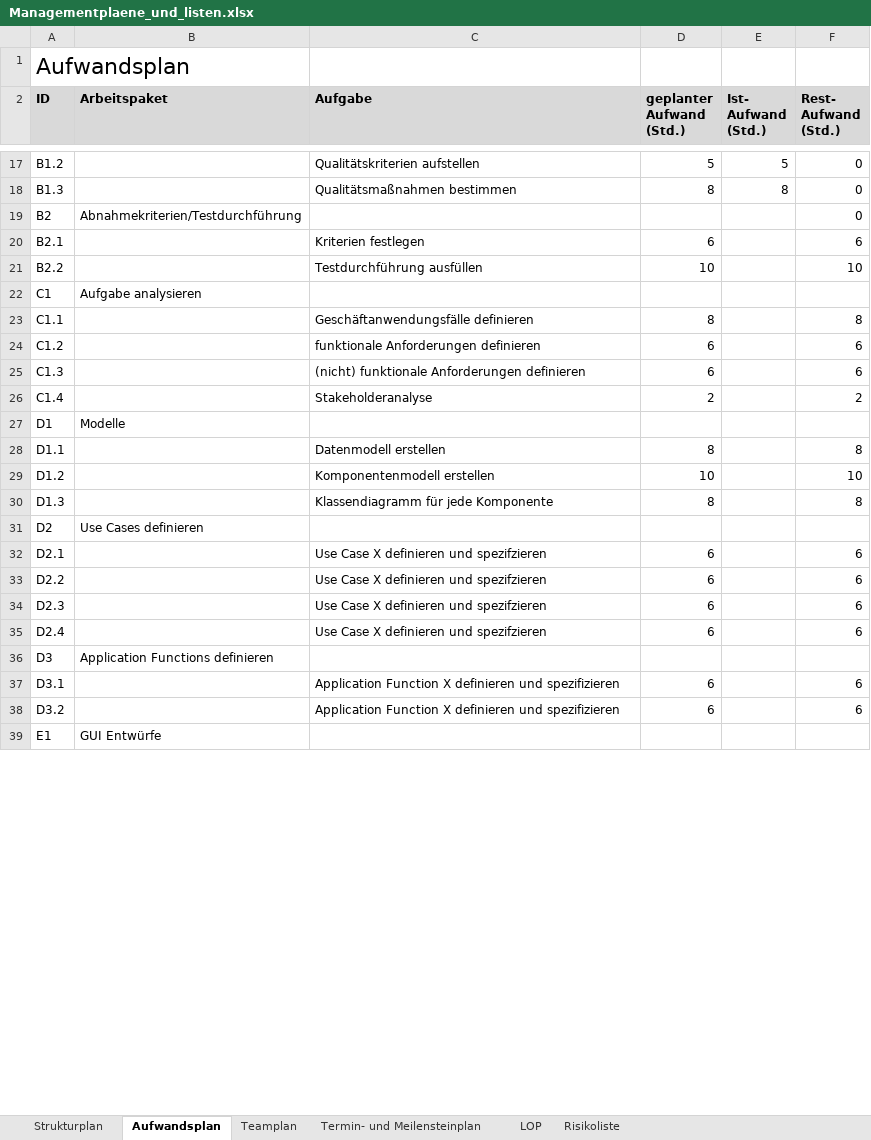
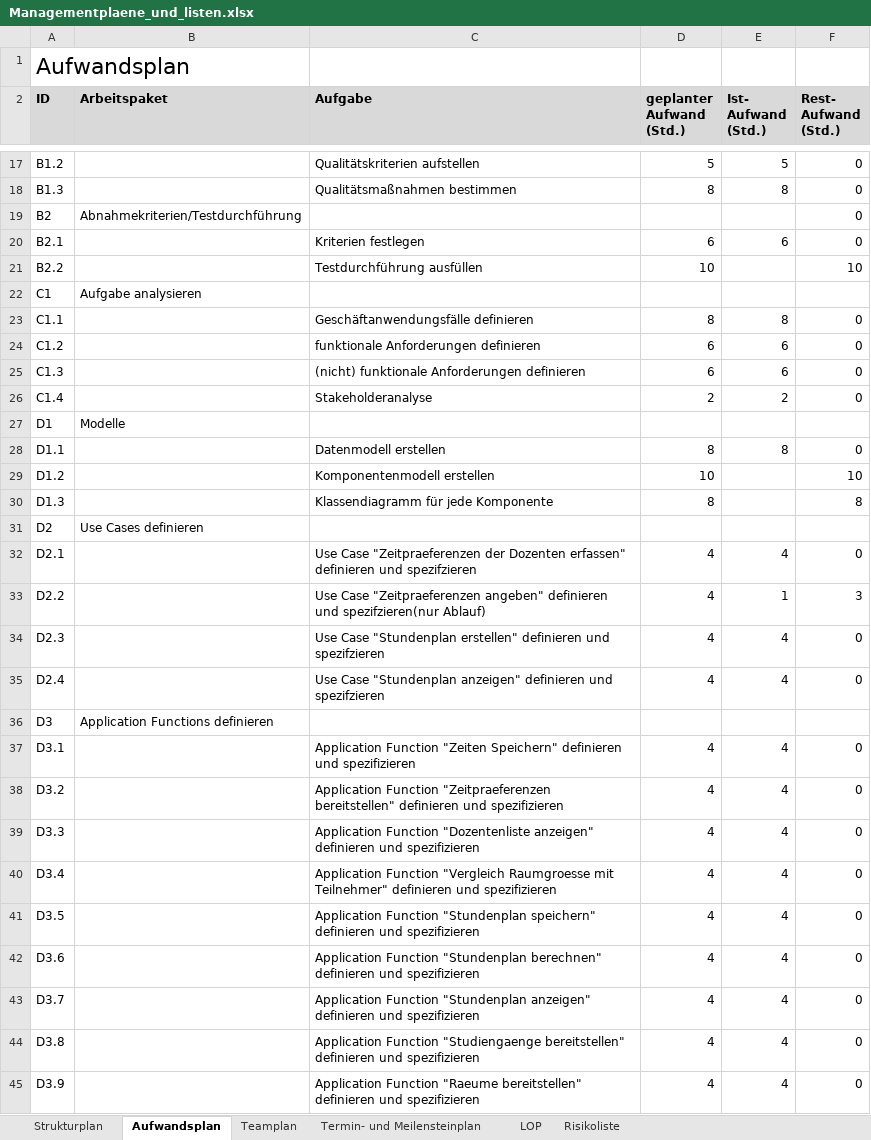
Before and after one commit to pdauwe/Softwareprojekt_BIM, an Excel workbook: Doku/Managementplaene_und_listen.xlsx, sheet Aufwandsplan, drawn as a sheet; only a part is shown, gaps mark what is left out; the shorter side is filled out with more unchanged rows; values as stored, in another font and other column widths than the file's, no borders; removed rows and columns are numbered as before the commit, all else as after; the diff covers the shown part only; the diff names each change by its address in the sheet, - before the commit and + after, or states it on an @@ line.

```diff
--- a/Doku/Managementplaene_und_listen.xlsx (sheet Aufwandsplan)
+++ b/Doku/Managementplaene_und_listen.xlsx (sheet Aufwandsplan)
-E20 (Ist- Aufwand (Std.)): (empty)
+E20 (Ist- Aufwand (Std.)): 6
-F20 (Rest- Aufwand (Std.)): 6
+F20 (Rest- Aufwand (Std.)): 0
-E23 (Ist- Aufwand (Std.)): (empty)
+E23 (Ist- Aufwand (Std.)): 8
-F23 (Rest- Aufwand (Std.)): 8
+F23 (Rest- Aufwand (Std.)): 0
-E24:E25 (Ist- Aufwand (Std.)): (empty)
+E24:E25 (Ist- Aufwand (Std.)): 6
-F24:F25 (Rest- Aufwand (Std.)): 6
+F24:F25 (Rest- Aufwand (Std.)): 0
-E26 (Ist- Aufwand (Std.)): (empty)
+E26 (Ist- Aufwand (Std.)): 2
-F26 (Rest- Aufwand (Std.)): 2
+F26 (Rest- Aufwand (Std.)): 0
-E28 (Ist- Aufwand (Std.)): (empty)
+E28 (Ist- Aufwand (Std.)): 8
-F28 (Rest- Aufwand (Std.)): 8
+F28 (Rest- Aufwand (Std.)): 0
-row 32: D2.1 |  | Use Case X definieren und spezifzieren | 6 |  | 6
-row 33: D2.2 |  | Use Case X definieren und spezifzieren | 6 |  | 6
-row 34: D2.3 |  | Use Case X definieren und spezifzieren | 6 |  | 6
-row 35: D2.4 |  | Use Case X definieren und spezifzieren | 6 |  | 6
+row 32: D2.1 |  | Use Case "Zeitpraeferenzen der Dozenten erfassen" definieren und spezifzieren | 4 | 4 | 0
+row 33: D2.2 |  | Use Case "Zeitpraeferenzen angeben" definieren und spezifzieren(nur Ablauf) | 4 | 1 | 3
+row 34: D2.3 |  | Use Case "Stundenplan erstellen" definieren und spezifzieren | 4 | 4 | 0
+row 35: D2.4 |  | Use Case "Stundenplan anzeigen" definieren und spezifzieren | 4 | 4 | 0
-row 37: D3.1 |  | Application Function X definieren und spezifizieren | 6 |  | 6
-row 38: D3.2 |  | Application Function X definieren und spezifizieren | 6 |  | 6
+row 37: D3.1 |  | Application Function "Zeiten Speichern" definieren und spezifizieren | 4 | 4 | 0
+row 38: D3.2 |  | Application Function "Zeitpraeferenzen bereitstellen" definieren und spezifizieren | 4 | 4 | 0
+row 39: D3.3 |  | Application Function "Dozentenliste anzeigen" definieren und spezifizieren | 4 | 4 | 0
+row 40: D3.4 |  | Application Function "Vergleich Raumgroesse mit Teilnehmer" definieren und spezifizieren | 4 | 4 | 0
+row 41: D3.5 |  | Application Function "Stundenplan speichern" definieren und spezifizieren | 4 | 4 | 0
+row 42: D3.6 |  | Application Function "Stundenplan berechnen" definieren und spezifizieren | 4 | 4 | 0
+row 43: D3.7 |  | Application Function "Stundenplan anzeigen" definieren und spezifizieren | 4 | 4 | 0
+row 44: D3.8 |  | Application Function "Studiengaenge bereitstellen" definieren und spezifizieren | 4 | 4 | 0
+row 45: D3.9 |  | Application Function "Raeume bereitstellen" definieren und spezifizieren | 4 | 4 | 0
```
Also changed, not shown: 12 added rows, 2 removed rows and 26 edited cells elsewhere in this sheet, sheet Termin- und Meilensteinplan, sheet Strukturplan, formulas that keep their value.
